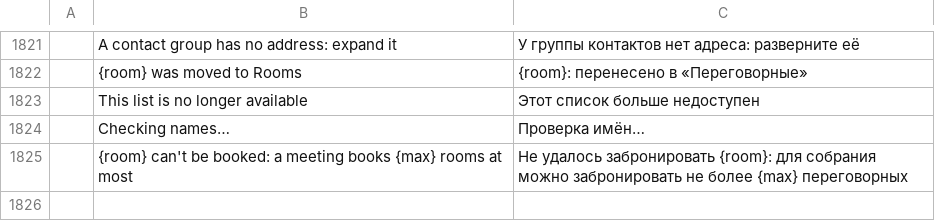
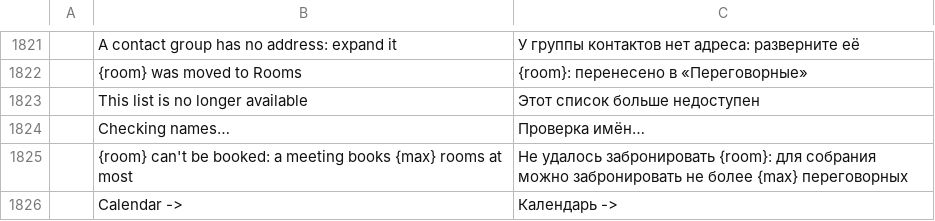
Before and after one commit to dgaudin/quatrelle, a TSV file: crates/ui-egui/src/i18n/ru.tsv, drawn as a sheet; only a part is shown, gaps mark what is left out; the diff names each change by its address in the sheet, - before the commit and + after, or states it on an @@ line.

```diff
--- a/crates/ui-egui/src/i18n/ru.tsv
+++ b/crates/ui-egui/src/i18n/ru.tsv
+row 1826:  | Calendar -> | Календарь ->
```
Also changed, not shown: crates/ui-egui/src/i18n/ar.tsv, crates/ui-egui/src/i18n/es.tsv, 27 other files.
